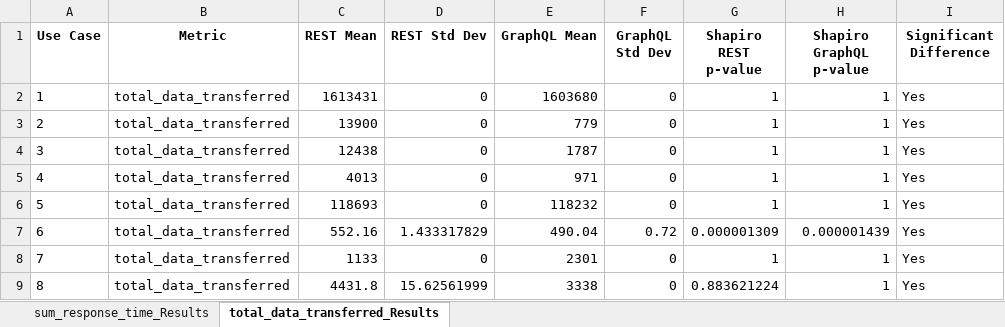
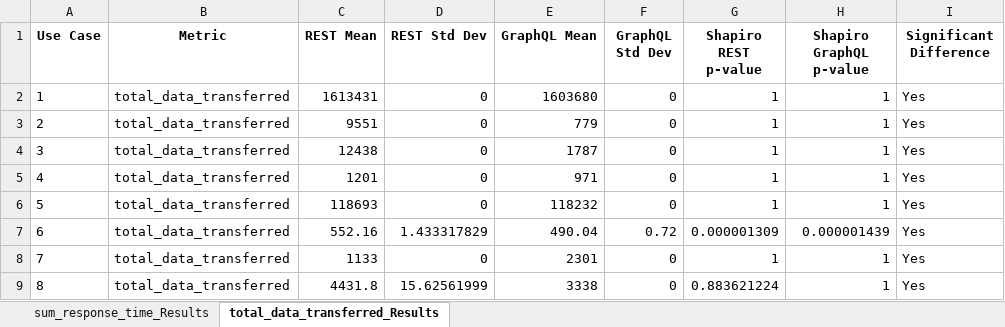
Before and after one commit to laurenzhbr/graphql-mongodb, an Excel workbook: results/statistical_results.xlsx, sheet total_data_transferred_Results, drawn as a sheet; only a part is shown; values as stored, in another font and other column widths than the file's, no borders; the diff names each change by its address in the sheet, - before the commit and + after, or states it on an @@ line.

Commit message:
cut out rest opt

```diff
--- a/results/statistical_results.xlsx (sheet total_data_transferred_Results)
+++ b/results/statistical_results.xlsx (sheet total_data_transferred_Results)
-C3 (REST Mean): 13900
+C3 (REST Mean): 9551
-C5 (REST Mean): 4013
+C5 (REST Mean): 1201
```
Also changed, not shown: sheet sum_response_time_Results, metrics_comparison.xlsx, 34 other files.
